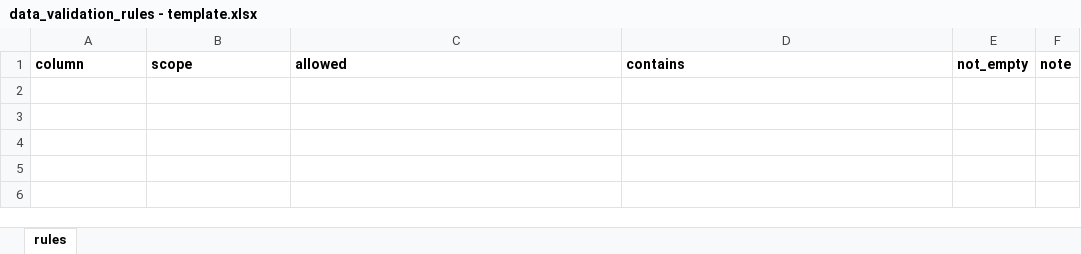
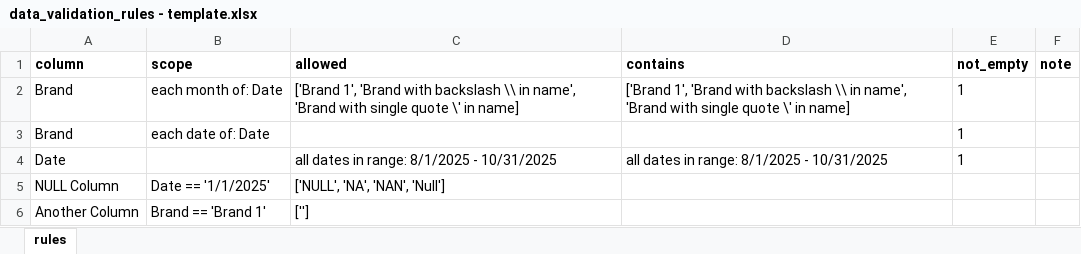
Before and after one commit to IzzyT-Yang/izzys-data-validator, an Excel workbook: data/data_validation_rules - template.xlsx, sheet rules, drawn as a sheet; values as stored, in another font and other column widths than the file's, no borders; the diff names each change by its address in the sheet, - before the commit and + after, or states it on an @@ line.

```diff
--- a/data/data_validation_rules - template.xlsx (sheet rules)
+++ b/data/data_validation_rules - template.xlsx (sheet rules)
+row 2: Brand | each month of: Date | ['Brand 1', 'Brand with backslash \\ in name', 'Brand with single quote \' in name] | ['Brand 1', 'Brand with backslash \\ in name', 'Brand with single quote \' in name] | 1
+row 3: Brand | each date of: Date |  |  | 1
+row 4: Date |  | all dates in range: 8/1/2025 - 10/31/2025 | all dates in range: 8/1/2025 - 10/31/2025 | 1
+row 5: NULL Column | Date == '1/1/2025' | ['NULL', 'NA', 'NAN', 'Null']
+row 6: Another Column | Brand == 'Brand 1' | ['']
```
Also changed, not shown: 3 other files.
